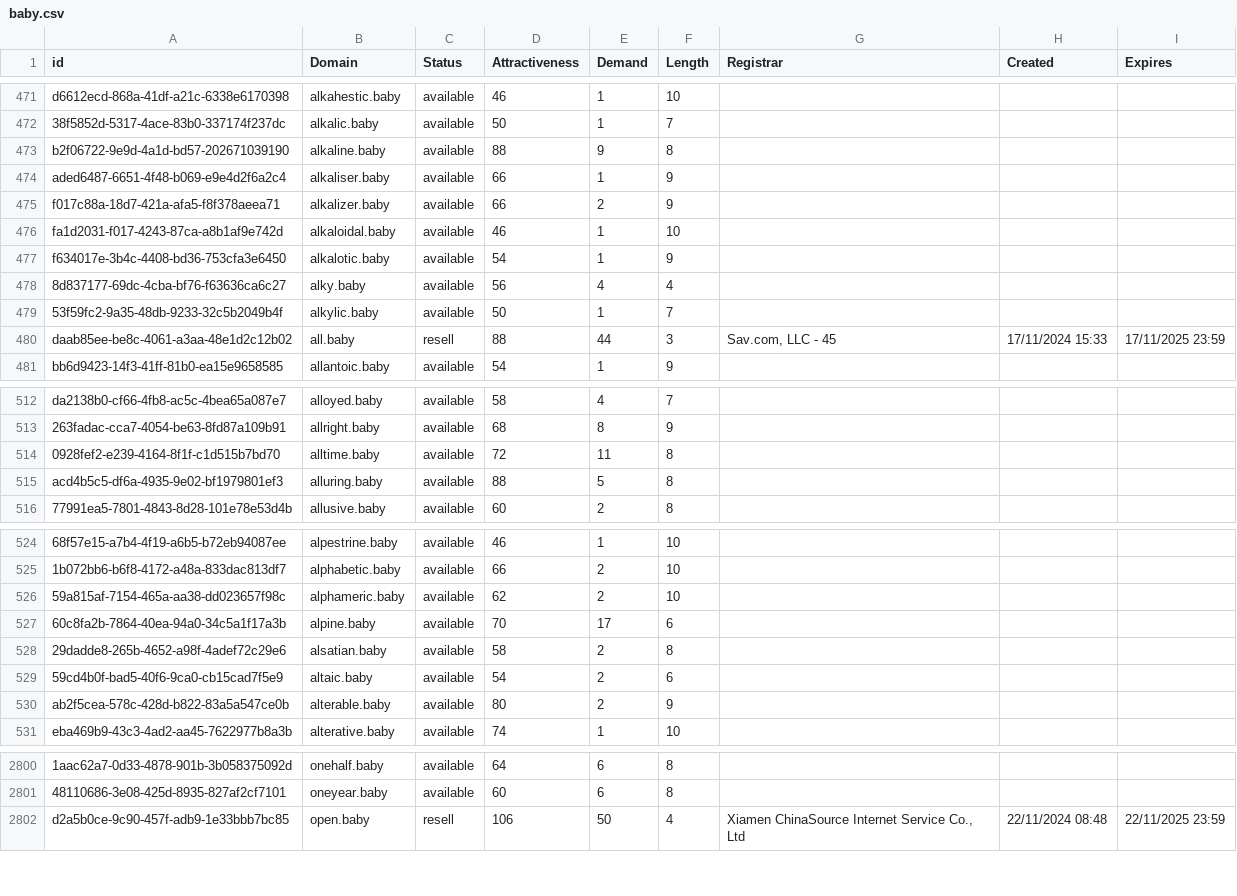
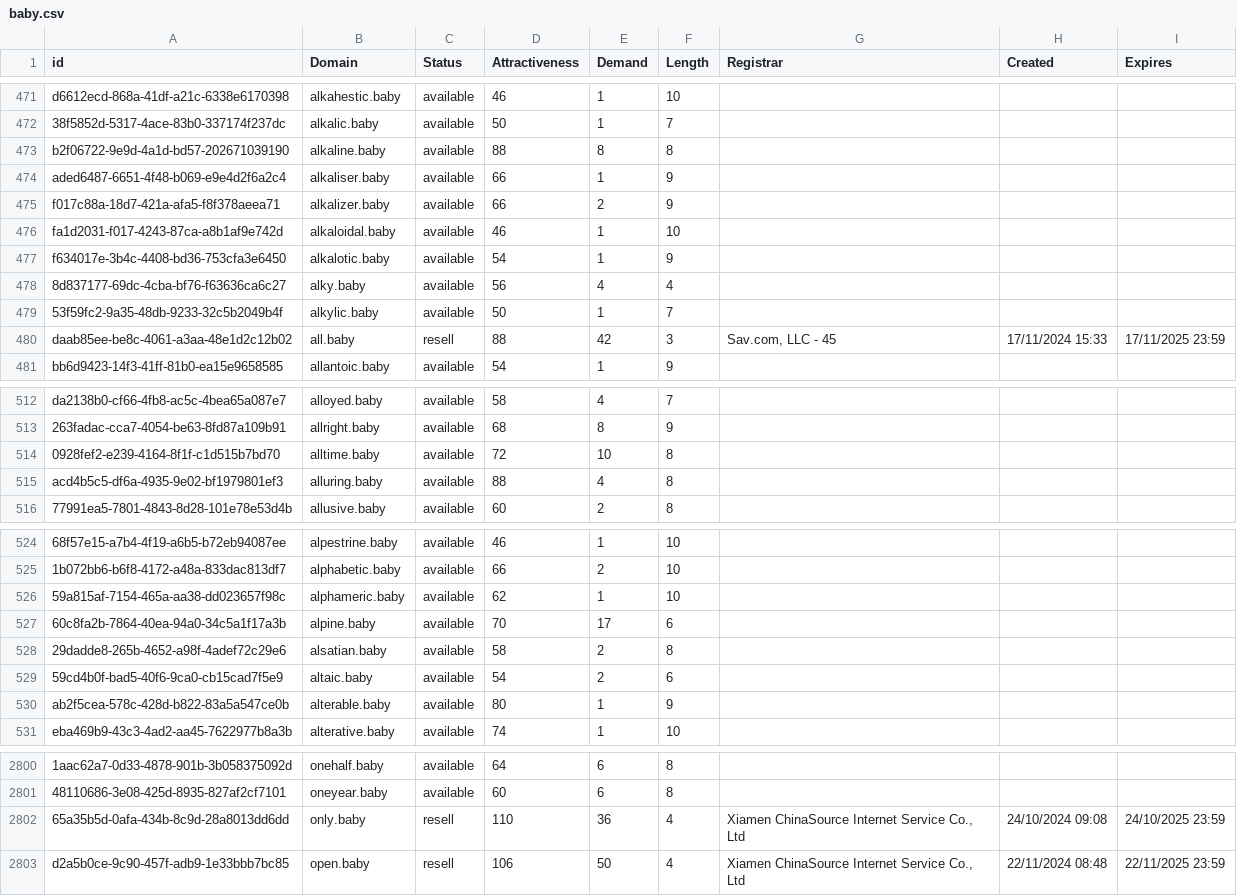
Before and after one commit to UniqueDomains/baby-oneword-domains, a CSV file: baby.csv, drawn as a sheet; only a part is shown, gaps mark what is left out; the diff covers the shown part only; the diff names each change by its address in the sheet, - before the commit and + after, or states it on an @@ line.

Commit message:
Domains update

```diff
--- a/baby.csv
+++ b/baby.csv
-E473 (Demand): 9
+E473 (Demand): 8
-E480 (Demand): 44
+E480 (Demand): 42
-E514 (Demand): 11
+E514 (Demand): 10
-E515 (Demand): 5
+E515 (Demand): 4
-E526 (Demand): 2
+E526 (Demand): 1
-E530 (Demand): 2
+E530 (Demand): 1
+row 2802: 65a35b5d-0afa-434b-8c9d-28a8013dd6dd | only.baby | resell | 110 | 36 | 4 | Xiamen ChinaSource Internet Service Co., Ltd | 24/10/2024 09:08 | 24/10/2025 23:59
```
Also changed, not shown: 12 edited cells elsewhere in this file, 2 other files.
